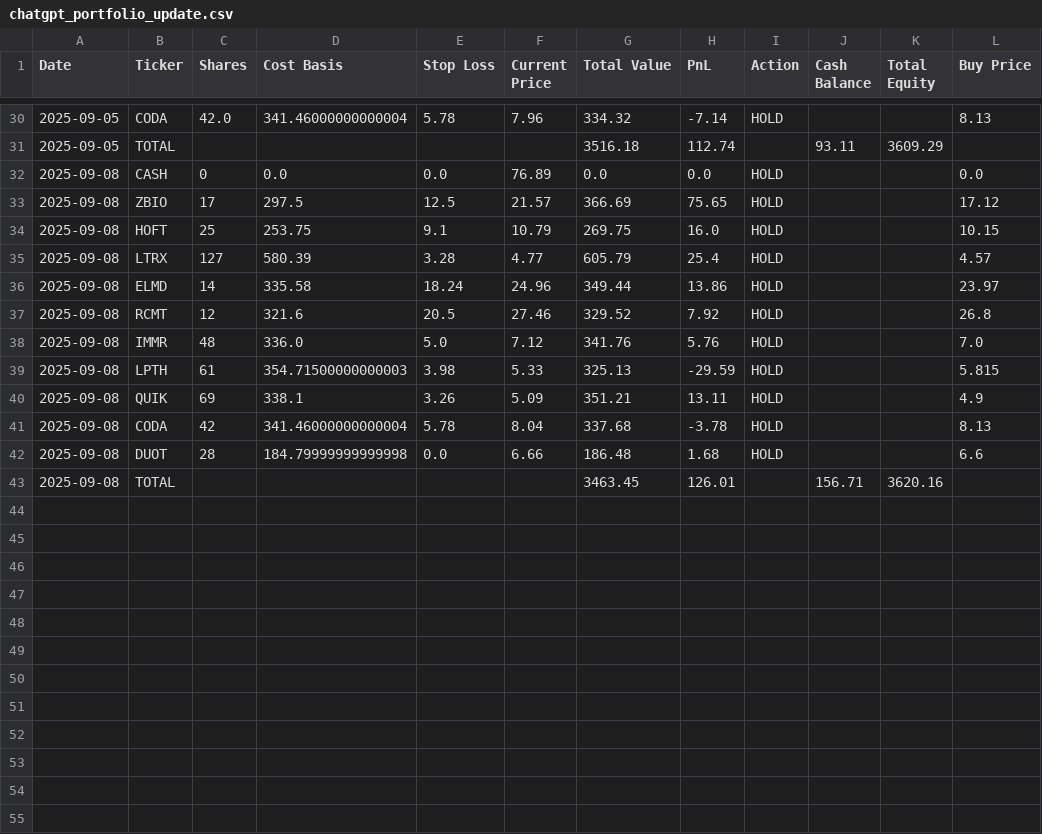
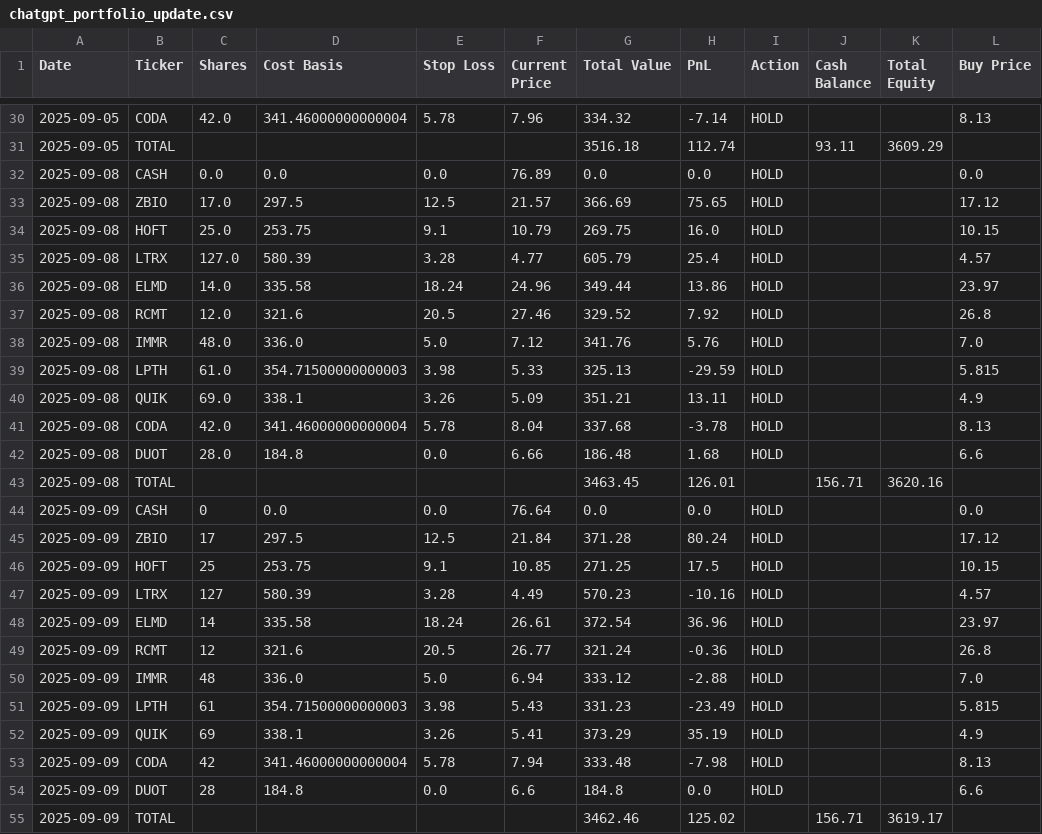
Before and after one commit to mrjeffreyweiss/ChatGPT-Micro-Cap-Experiment, a CSV file: Start Your Own/chatgpt_portfolio_update.csv, drawn as a sheet; only a part is shown, gaps mark what is left out.

Commit message:
9/9 update

```diff
--- a/Start Your Own/chatgpt_portfolio_update.csv
+++ b/Start Your Own/chatgpt_portfolio_update.csv
@@ -31,13 +31,25 @@ Date,Ticker,Shares,Cost Basis,Stop Loss,Current Price,Total Value,PnL,Action,Cas
 2025-09-05,TOTAL,,,,,3516.18,112.74,,93.11,3609.29,
-2025-09-08,CASH,0,0.0,0.0,76.89,0.0,0.0,HOLD,,,0.0
-2025-09-08,ZBIO,17,297.5,12.5,21.57,366.69,75.65,HOLD,,,17.12
-2025-09-08,HOFT,25,253.75,9.1,10.79,269.75,16.0,HOLD,,,10.15
-2025-09-08,LTRX,127,580.39,3.28,4.77,605.79,25.4,HOLD,,,4.57
-2025-09-08,ELMD,14,335.58,18.24,24.96,349.44,13.86,HOLD,,,23.97
-2025-09-08,RCMT,12,321.6,20.5,27.46,329.52,7.92,HOLD,,,26.8
-2025-09-08,IMMR,48,336.0,5.0,7.12,341.76,5.76,HOLD,,,7.0
-2025-09-08,LPTH,61,354.71500000000003,3.98,5.33,325.13,-29.59,HOLD,,,5.815
-2025-09-08,QUIK,69,338.1,3.26,5.09,351.21,13.11,HOLD,,,4.9
-2025-09-08,CODA,42,341.46000000000004,5.78,8.04,337.68,-3.78,HOLD,,,8.13
-2025-09-08,DUOT,28,184.79999999999998,0.0,6.66,186.48,1.68,HOLD,,,6.6
+2025-09-08,CASH,0.0,0.0,0.0,76.89,0.0,0.0,HOLD,,,0.0
+2025-09-08,ZBIO,17.0,297.5,12.5,21.57,366.69,75.65,HOLD,,,17.12
+2025-09-08,HOFT,25.0,253.75,9.1,10.79,269.75,16.0,HOLD,,,10.15
+2025-09-08,LTRX,127.0,580.39,3.28,4.77,605.79,25.4,HOLD,,,4.57
+2025-09-08,ELMD,14.0,335.58,18.24,24.96,349.44,13.86,HOLD,,,23.97
+2025-09-08,RCMT,12.0,321.6,20.5,27.46,329.52,7.92,HOLD,,,26.8
+2025-09-08,IMMR,48.0,336.0,5.0,7.12,341.76,5.76,HOLD,,,7.0
+2025-09-08,LPTH,61.0,354.71500000000003,3.98,5.33,325.13,-29.59,HOLD,,,5.815
+2025-09-08,QUIK,69.0,338.1,3.26,5.09,351.21,13.11,HOLD,,,4.9
+2025-09-08,CODA,42.0,341.46000000000004,5.78,8.04,337.68,-3.78,HOLD,,,8.13
+2025-09-08,DUOT,28.0,184.8,0.0,6.66,186.48,1.68,HOLD,,,6.6
 2025-09-08,TOTAL,,,,,3463.45,126.01,,156.71,3620.16,
+2025-09-09,CASH,0,0.0,0.0,76.64,0.0,0.0,HOLD,,,0.0
+2025-09-09,ZBIO,17,297.5,12.5,21.84,371.28,80.24,HOLD,,,17.12
+2025-09-09,HOFT,25,253.75,9.1,10.85,271.25,17.5,HOLD,,,10.15
+2025-09-09,LTRX,127,580.39,3.28,4.49,570.23,-10.16,HOLD,,,4.57
+2025-09-09,ELMD,14,335.58,18.24,26.61,372.54,36.96,HOLD,,,23.97
+2025-09-09,RCMT,12,321.6,20.5,26.77,321.24,-0.36,HOLD,,,26.8
+2025-09-09,IMMR,48,336.0,5.0,6.94,333.12,-2.88,HOLD,,,7.0
+2025-09-09,LPTH,61,354.71500000000003,3.98,5.43,331.23,-23.49,HOLD,,,5.815
+2025-09-09,QUIK,69,338.1,3.26,5.41,373.29,35.19,HOLD,,,4.9
+2025-09-09,CODA,42,341.46000000000004,5.78,7.94,333.48,-7.98,HOLD,,,8.13
+2025-09-09,DUOT,28,184.8,0.0,6.6,184.8,0.0,HOLD,,,6.6
+2025-09-09,TOTAL,,,,,3462.46,125.02,,156.71,3619.17,
```
